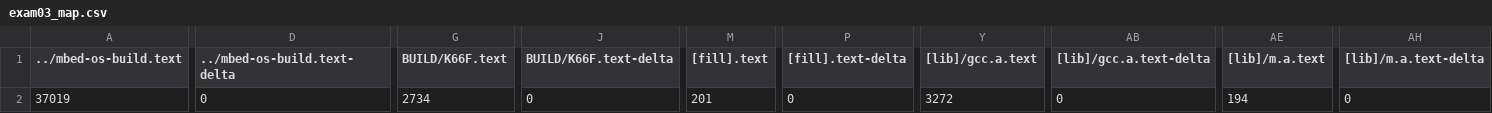
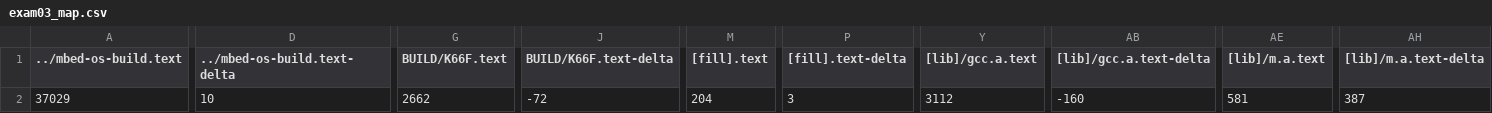
Before and after one commit to bowen1248/NTHUEE240500_2020, a CSV file: exam03/BUILD/K66F/GCC_ARM/exam03_map.csv, drawn as a sheet; only a part is shown, gaps mark what is left out; the diff covers the shown part only; the diff names each change by its address in the sheet, - before the commit and + after, or states it on an @@ line.

Commit message:
exam3

```diff
--- a/exam03/BUILD/K66F/GCC_ARM/exam03_map.csv
+++ b/exam03/BUILD/K66F/GCC_ARM/exam03_map.csv
-A2 (../mbed-os-build.text): 37019
+A2 (../mbed-os-build.text): 37029
-D2 (../mbed-os-build.text-delta): 0
+D2 (../mbed-os-build.text-delta): 10
-G2 (BUILD/K66F.text): 2734
+G2 (BUILD/K66F.text): 2662
-J2 (BUILD/K66F.text-delta): 0
+J2 (BUILD/K66F.text-delta): -72
-M2 ([fill].text): 201
+M2 ([fill].text): 204
-P2 ([fill].text-delta): 0
+P2 ([fill].text-delta): 3
-Y2 ([lib]/gcc.a.text): 3272
+Y2 ([lib]/gcc.a.text): 3112
-AB2 ([lib]/gcc.a.text-delta): 0
+AB2 ([lib]/gcc.a.text-delta): -160
-AE2 ([lib]/m.a.text): 194
+AE2 ([lib]/m.a.text): 581
-AH2 ([lib]/m.a.text-delta): 0
+AH2 ([lib]/m.a.text-delta): 387
```
Also changed, not shown: 1 edited cell elsewhere in this file, 8 other files.
